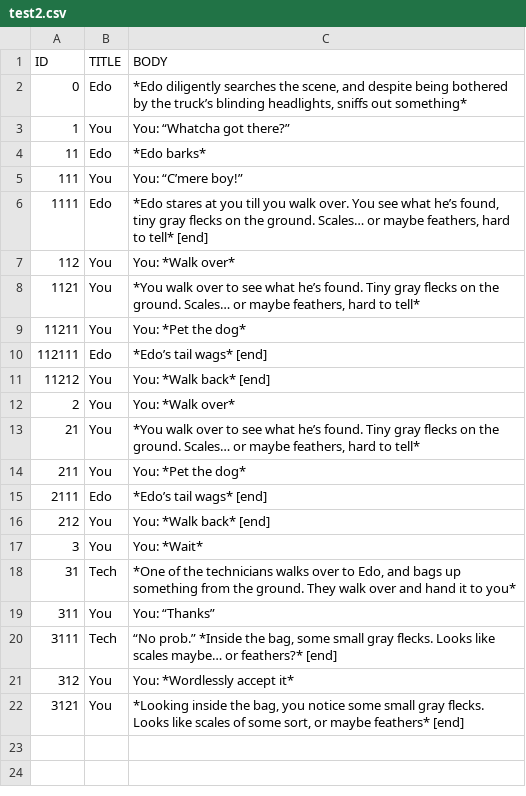
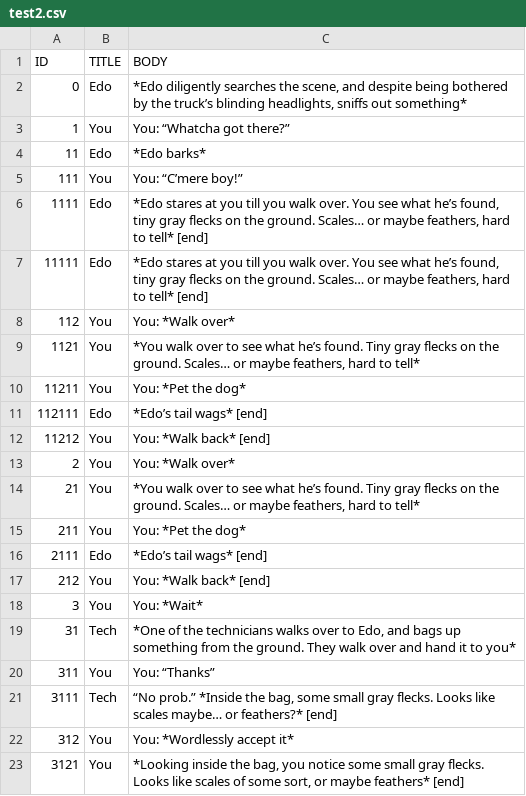
Before and after one commit to McNickMaster/DialogueSystem, a CSV file: Assets/RawText/test2.csv, drawn as a sheet; the diff names each change by its address in the sheet, - before the commit and + after, or states it on an @@ line.

```diff
--- a/Assets/RawText/test2.csv
+++ b/Assets/RawText/test2.csv
+row 7: 11111 | Edo | *Edo stares at you till you walk over. You see what he’s found, tiny gray flecks on the ground. Scales… or maybe feathers, hard to tell* [end]
```
Also changed, not shown: 4 other files.
